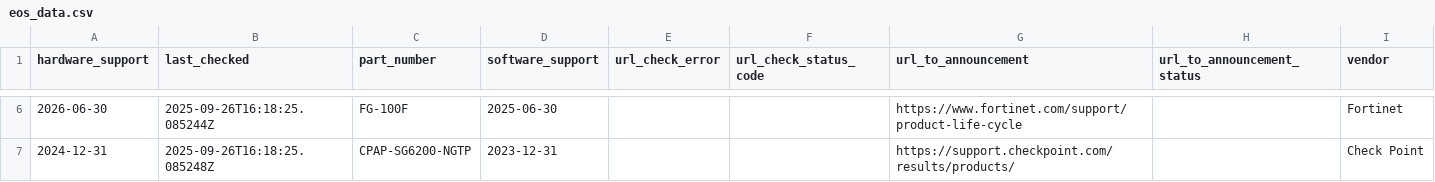
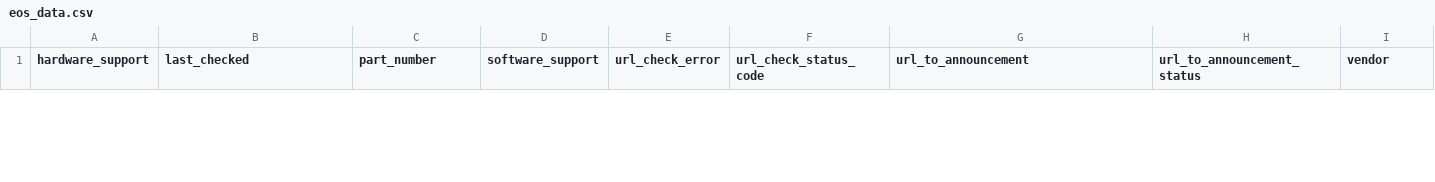
Before and after one commit to manelzz/eos-agent, a CSV file: data/eos_data.csv, drawn as a sheet; only a part is shown, gaps mark what is left out; removed rows and columns are numbered as before the commit, all else as after; the diff covers the shown part only; the diff names each change by its address in the sheet, - before the commit and + after, or states it on an @@ line.

Commit message:
Add EOS info

```diff
--- a/data/eos_data.csv
+++ b/data/eos_data.csv
-row 6: 2026-06-30 | 2025-09-26T16:18:25.085244Z | FG-100F | 2025-06-30 |  |  | https://www.fortinet.com/support/product-life-cycle |  | Fortinet
-row 7: 2024-12-31 | 2025-09-26T16:18:25.085248Z | CPAP-SG6200-NGTP | 2023-12-31 |  |  | https://support.checkpoint.com/results/products/ |  | Check Point
```
Also changed, not shown: 1 added row and 5 removed rows elsewhere in this file.
